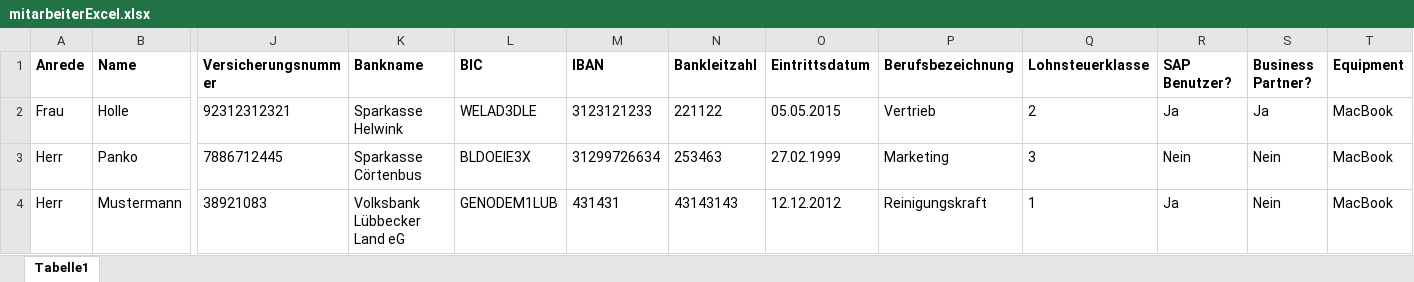
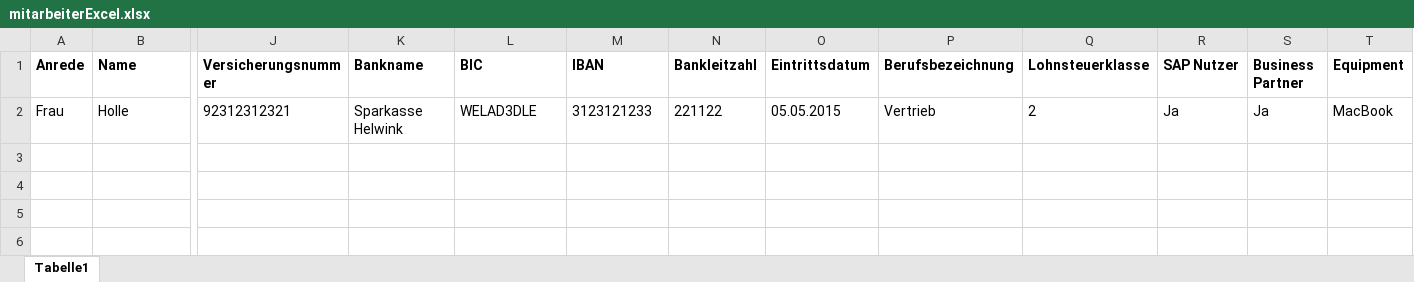
Before and after one commit to pemar99/apsolutProjektRepository, an Excel workbook: Ressourcen/mitarbeiterExcel.xlsx, sheet Tabelle1, drawn as a sheet; only a part is shown, gaps mark what is left out; values as stored, in another font and other column widths than the file's, no borders; rows hold the shown columns only; the diff names each change by its address in the sheet, - before the commit and + after, or states it on an @@ line.

```diff
--- a/Ressourcen/mitarbeiterExcel.xlsx (sheet Tabelle1)
+++ b/Ressourcen/mitarbeiterExcel.xlsx (sheet Tabelle1)
-R1: SAP Benutzer?
+R1: SAP Nutzer
-S1: Business Partner?
+S1: Business Partner
-row 3: Herr | Panko | 7886712445 | Sparkasse Cörtenbus | BLDOEIE3X | 31299726634 | 253463 | 27.02.1999 | Marketing | 3 | Nein | Nein | MacBook
-row 4: Herr | Mustermann | 38921083 | Volksbank Lübbecker Land eG | GENODEM1LUB | 431431 | 43143143 | 12.12.2012 | Reinigungskraft | 1 | Ja | Nein | MacBook
```
Also changed, not shown: 1 other file.
